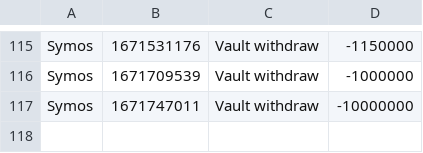
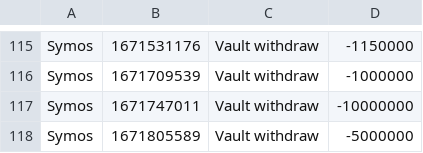
Before and after one commit to ksolomon/Torn-Vault-Tracker, a CSV file: vault.csv, drawn as a sheet; only a part is shown, gaps mark what is left out; the diff names each change by its address in the sheet, - before the commit and + after, or states it on an @@ line.

Commit message:
Fix git issues

```diff
--- a/vault.csv
+++ b/vault.csv
+row 118: Symos | 1671805589 | Vault withdraw | -5000000
```
